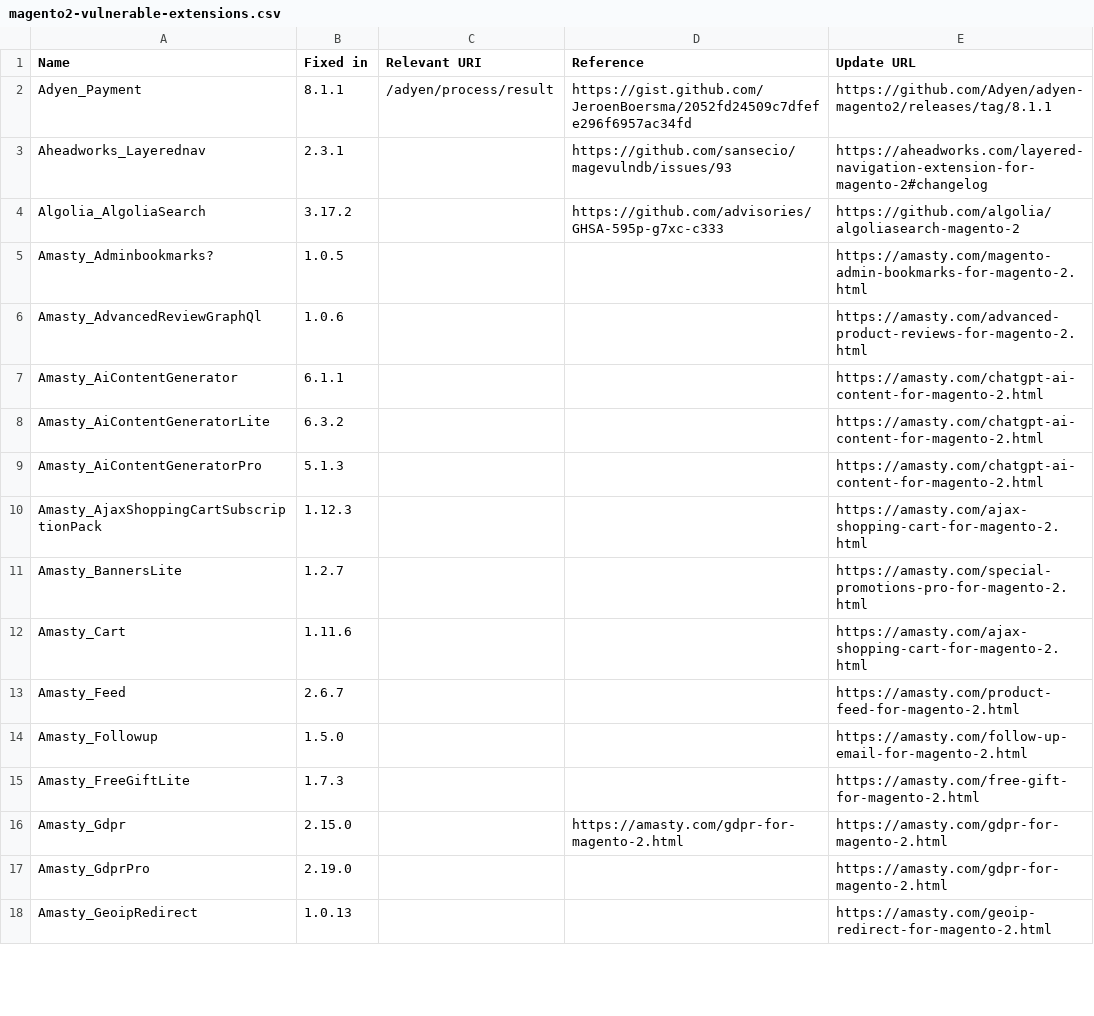
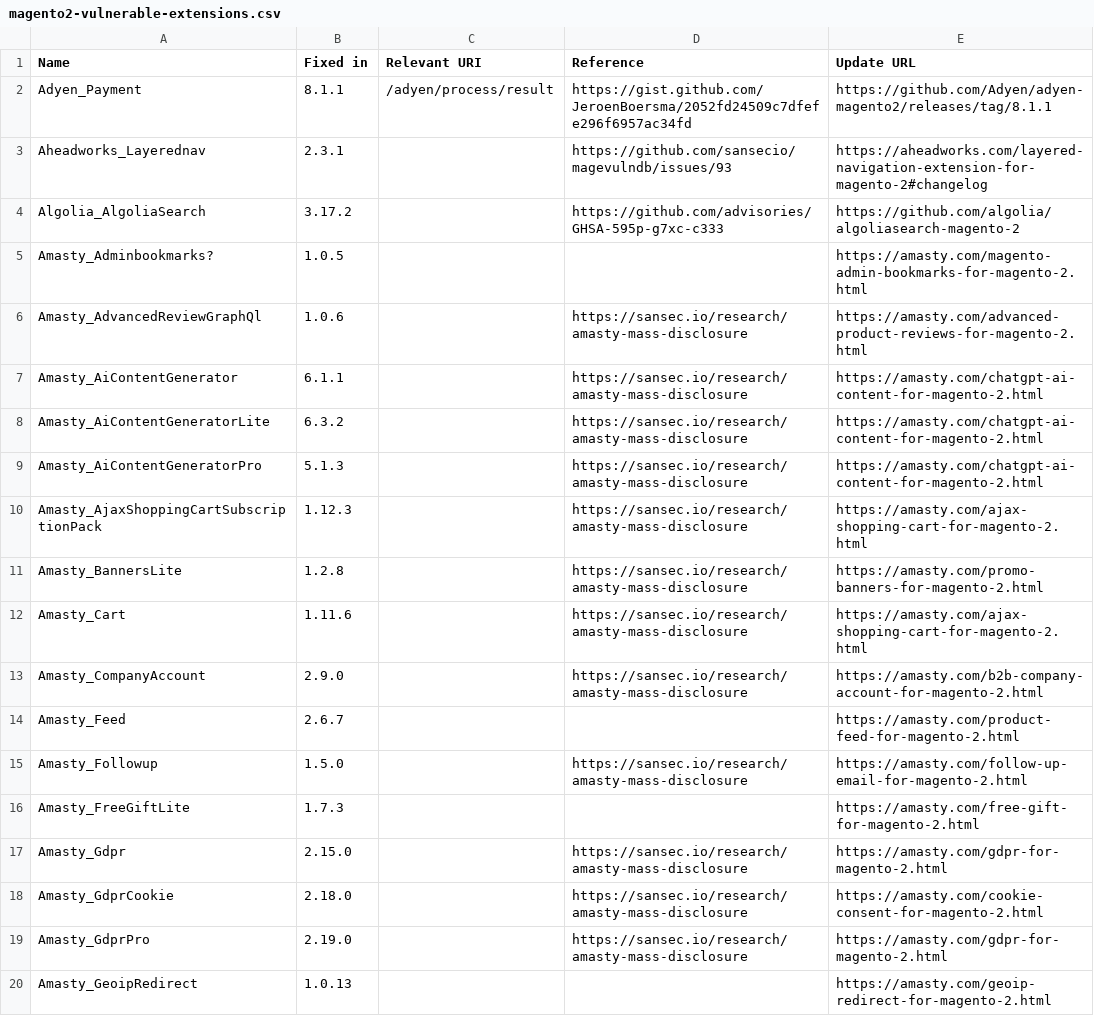
Before and after one commit to sansecio/magevulndb, a CSV file: magento2-vulnerable-extensions.csv, drawn as a sheet; only a part is shown; the diff covers the shown part only.

Commit message:
data(amasty): add mass disclosure modules and advisory references
Add 10 Amasty extensions newly disclosed in the July 2026 mass release and set https://sansec.io/research/amasty-mass-disclosure as the reference for all affected Amasty modules. Correct Amasty_BannersLite to its fixed release 1.2.8.

```diff
--- a/magento2-vulnerable-extensions.csv
+++ b/magento2-vulnerable-extensions.csv
@@ -5,14 +5,16 @@ Algolia_AlgoliaSearch,3.17.2,,https://github.com/advisories/GHSA-595p-g7xc-c333,
 Amasty_Adminbookmarks?,1.0.5,,,https://amasty.com/magento-admin-bookmarks-for-magento-2.html
-Amasty_AdvancedReviewGraphQl,1.0.6,,,https://amasty.com/advanced-product-reviews-for-magento-2.html
-Amasty_AiContentGenerator,6.1.1,,,https://amasty.com/chatgpt-ai-content-for-magento-2.html
-Amasty_AiContentGeneratorLite,6.3.2,,,https://amasty.com/chatgpt-ai-content-for-magento-2.html
-Amasty_AiContentGeneratorPro,5.1.3,,,https://amasty.com/chatgpt-ai-content-for-magento-2.html
-Amasty_AjaxShoppingCartSubscriptionPack,1.12.3,,,https://amasty.com/ajax-shopping-cart-for-magento-2.html
-Amasty_BannersLite,1.2.7,,,https://amasty.com/special-promotions-pro-for-magento-2.html
-Amasty_Cart,1.11.6,,,https://amasty.com/ajax-shopping-cart-for-magento-2.html
+Amasty_AdvancedReviewGraphQl,1.0.6,,https://sansec.io/research/amasty-mass-disclosure,https://amasty.com/advanced-product-reviews-for-magento-2.html
+Amasty_AiContentGenerator,6.1.1,,https://sansec.io/research/amasty-mass-disclosure,https://amasty.com/chatgpt-ai-content-for-magento-2.html
+Amasty_AiContentGeneratorLite,6.3.2,,https://sansec.io/research/amasty-mass-disclosure,https://amasty.com/chatgpt-ai-content-for-magento-2.html
+Amasty_AiContentGeneratorPro,5.1.3,,https://sansec.io/research/amasty-mass-disclosure,https://amasty.com/chatgpt-ai-content-for-magento-2.html
+Amasty_AjaxShoppingCartSubscriptionPack,1.12.3,,https://sansec.io/research/amasty-mass-disclosure,https://amasty.com/ajax-shopping-cart-for-magento-2.html
+Amasty_BannersLite,1.2.8,,https://sansec.io/research/amasty-mass-disclosure,https://amasty.com/promo-banners-for-magento-2.html
+Amasty_Cart,1.11.6,,https://sansec.io/research/amasty-mass-disclosure,https://amasty.com/ajax-shopping-cart-for-magento-2.html
+Amasty_CompanyAccount,2.9.0,,https://sansec.io/research/amasty-mass-disclosure,https://amasty.com/b2b-company-account-for-magento-2.html
 Amasty_Feed,2.6.7,,,https://amasty.com/product-feed-for-magento-2.html
-Amasty_Followup,1.5.0,,,https://amasty.com/follow-up-email-for-magento-2.html
+Amasty_Followup,1.5.0,,https://sansec.io/research/amasty-mass-disclosure,https://amasty.com/follow-up-email-for-magento-2.html
 Amasty_FreeGiftLite,1.7.3,,,https://amasty.com/free-gift-for-magento-2.html
-Amasty_Gdpr,2.15.0,,https://amasty.com/gdpr-for-magento-2.html,https://amasty.com/gdpr-for-magento-2.html
-Amasty_GdprPro,2.19.0,,,https://amasty.com/gdpr-for-magento-2.html
+Amasty_Gdpr,2.15.0,,https://sansec.io/research/amasty-mass-disclosure,https://amasty.com/gdpr-for-magento-2.html
+Amasty_GdprCookie,2.18.0,,https://sansec.io/research/amasty-mass-disclosure,https://amasty.com/cookie-consent-for-magento-2.html
+Amasty_GdprPro,2.19.0,,https://sansec.io/research/amasty-mass-disclosure,https://amasty.com/gdpr-for-magento-2.html
 Amasty_GeoipRedirect,1.0.13,,,https://amasty.com/geoip-redirect-for-magento-2.html
```
Also changed, not shown: 8 added rows and 17 edited cells elsewhere in this file.
